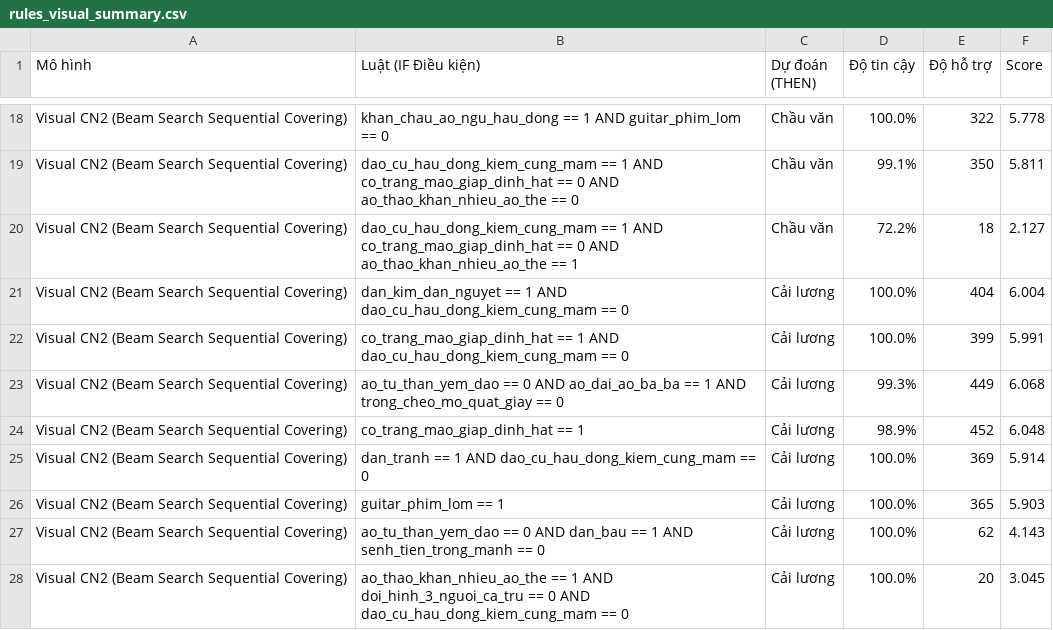
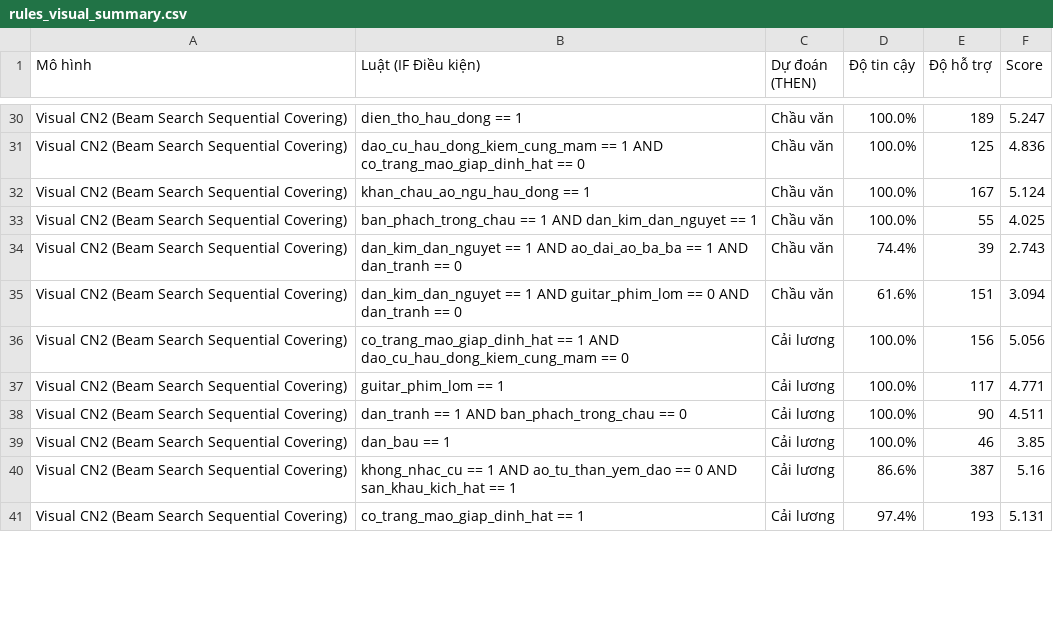
Before and after one commit to duong-trong-nhan/LuanVan, a CSV file: data/rules/rules_visual_summary.csv, drawn as a sheet; only a part is shown, gaps mark what is left out; removed rows and columns are numbered as before the commit, all else as after; the diff covers the shown part only; the diff names each change by its address in the sheet, - before the commit and + after, or states it on an @@ line.

```diff
--- a/data/rules/rules_visual_summary.csv
+++ b/data/rules/rules_visual_summary.csv
-B30 (Luật (IF Điều kiện)): khan_chau_ao_ngu_hau_dong == 1 AND guitar_phim_lom == 0
+B30 (Luật (IF Điều kiện)): dien_tho_hau_dong == 1
-E30 (Độ hỗ trợ): 322
+E30 (Độ hỗ trợ): 189
-F30 (Score): 5.778
+F30 (Score): 5.247
-B31 (Luật (IF Điều kiện)): …== 0 AND ao_thao_khan_nhieu_ao_the == 0
+B31 (Luật (IF Điều kiện)): …== 0
-D31 (Độ tin cậy): 99.1%
+D31 (Độ tin cậy): 100.0%
-E31 (Độ hỗ trợ): 350
+E31 (Độ hỗ trợ): 125
-F31 (Score): 5.811
+F31 (Score): 4.836
-B32 (Luật (IF Điều kiện)): dao_cu_hau_dong_kiem_cung_mam == 1 AND co_trang_mao_giap_dinh_hat == 0 AND ao_thao_khan_nhieu_ao_the == 1
+B32 (Luật (IF Điều kiện)): khan_chau_ao_ngu_hau_dong == 1
-D32 (Độ tin cậy): 72.2%
+D32 (Độ tin cậy): 100.0%
-E32 (Độ hỗ trợ): 18
+E32 (Độ hỗ trợ): 167
-F32 (Score): 2.127
+F32 (Score): 5.124
-B33 (Luật (IF Điều kiện)): dan_kim_dan_nguyet == 1 AND dao_cu_hau_dong_kiem_cung_mam == 0
+B33 (Luật (IF Điều kiện)): ban_phach_trong_chau == 1 AND dan_kim_dan_nguyet == 1
-C33 (Dự đoán (THEN)): Cải lương
+C33 (Dự đoán (THEN)): Chầu văn
-E33 (Độ hỗ trợ): 404
+E33 (Độ hỗ trợ): 55
-F33 (Score): 6.004
+F33 (Score): 4.025
+row 34: Visual CN2 (Beam Search Sequential Covering) | dan_kim_dan_nguyet == 1 AND ao_dai_ao_ba_ba == 1 AND dan_tranh == 0 | Chầu văn | 74.4% | 39 | 2.743
+row 35: Visual CN2 (Beam Search Sequential Covering) | dan_kim_dan_nguyet == 1 AND guitar_phim_lom == 0 AND dan_tranh == 0 | Chầu văn | 61.6% | 151 | 3.094
-E36 (Độ hỗ trợ): 399
+E36 (Độ hỗ trợ): 156
-F36 (Score): 5.991
+F36 (Score): 5.056
-row 23: Visual CN2 (Beam Search Sequential Covering) | ao_tu_than_yem_dao == 0 AND ao_dai_ao_ba_ba == 1 AND trong_cheo_mo_quat_giay == 0 | Cải lương | 99.3% | 449 | 6.068
-row 24: Visual CN2 (Beam Search Sequential Covering) | co_trang_mao_giap_dinh_hat == 1 | Cải lương | 98.9% | 452 | 6.048
-row 25: Visual CN2 (Beam Search Sequential Covering) | dan_tranh == 1 AND dao_cu_hau_dong_kiem_cung_mam == 0 | Cải lương | 100.0% | 369 | 5.914
-E37 (Độ hỗ trợ): 365
+E37 (Độ hỗ trợ): 117
-F37 (Score): 5.903
+F37 (Score): 4.771
-B38 (Luật (IF Điều kiện)): ao_tu_than_yem_dao == 0 AND dan_bau == 1 AND senh_tien_trong_manh == 0
+B38 (Luật (IF Điều kiện)): dan_tranh == 1 AND ban_phach_trong_chau == 0
-E38 (Độ hỗ trợ): 62
+E38 (Độ hỗ trợ): 90
-F38 (Score): 4.143
+F38 (Score): 4.511
-B39 (Luật (IF Điều kiện)): ao_thao_khan_nhieu_ao_the == 1 AND doi_hinh_3_nguoi_ca_tru == 0 AND dao_cu_hau_dong_kiem_cung_mam == 0
+B39 (Luật (IF Điều kiện)): dan_bau == 1
-E39 (Độ hỗ trợ): 20
+E39 (Độ hỗ trợ): 46
-F39 (Score): 3.045
+F39 (Score): 3.85
+row 40: Visual CN2 (Beam Search Sequential Covering) | khong_nhac_cu == 1 AND ao_tu_than_yem_dao == 0 AND san_khau_kich_hat == 1 | Cải lương | 86.6% | 387 | 5.16
+row 41: Visual CN2 (Beam Search Sequential Covering) | co_trang_mao_giap_dinh_hat == 1 | Cải lương | 97.4% | 193 | 5.131
```
Also changed, not shown: 16 added rows, 1 removed row and 26 edited cells elsewhere in this file, data/annotations/subclip_review_sheet.csv, data/rules/rules_visual_cn2.csv, 12 other files.
